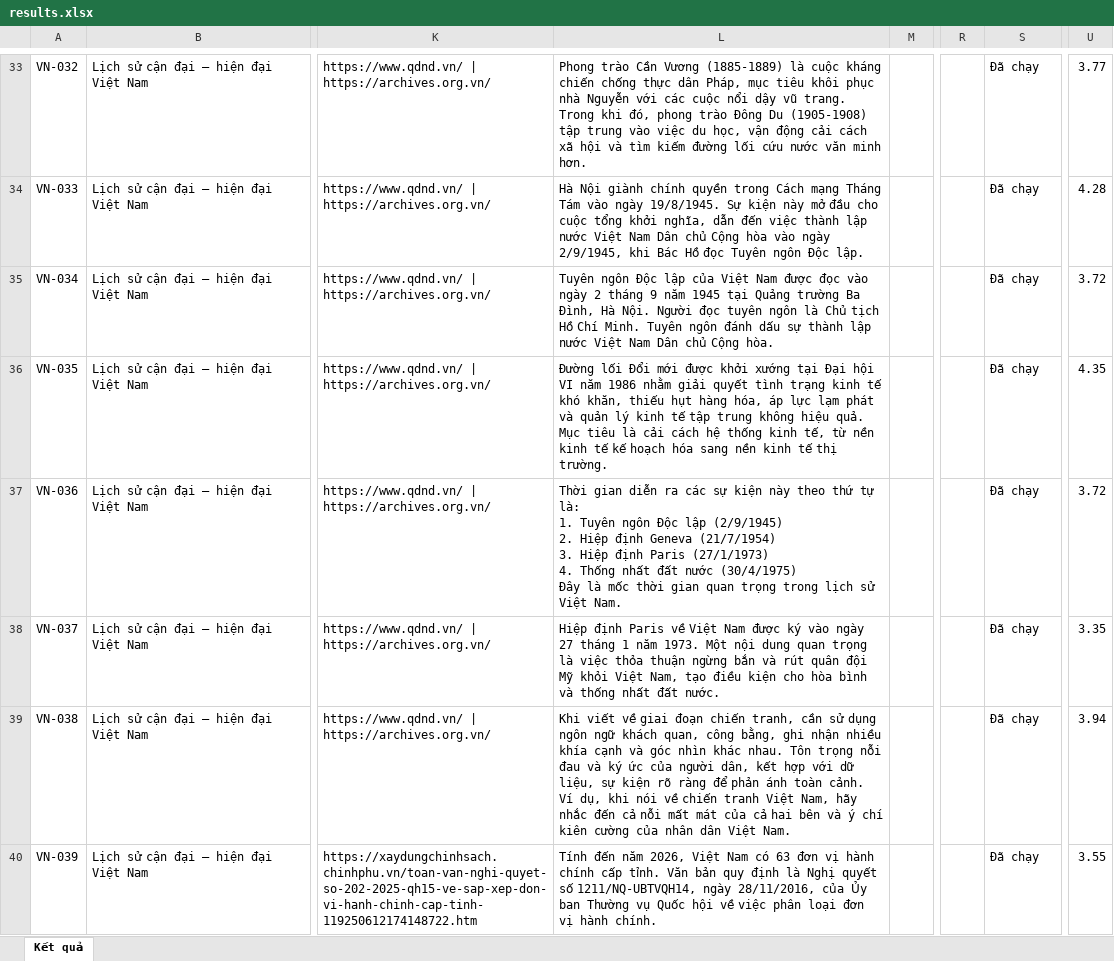
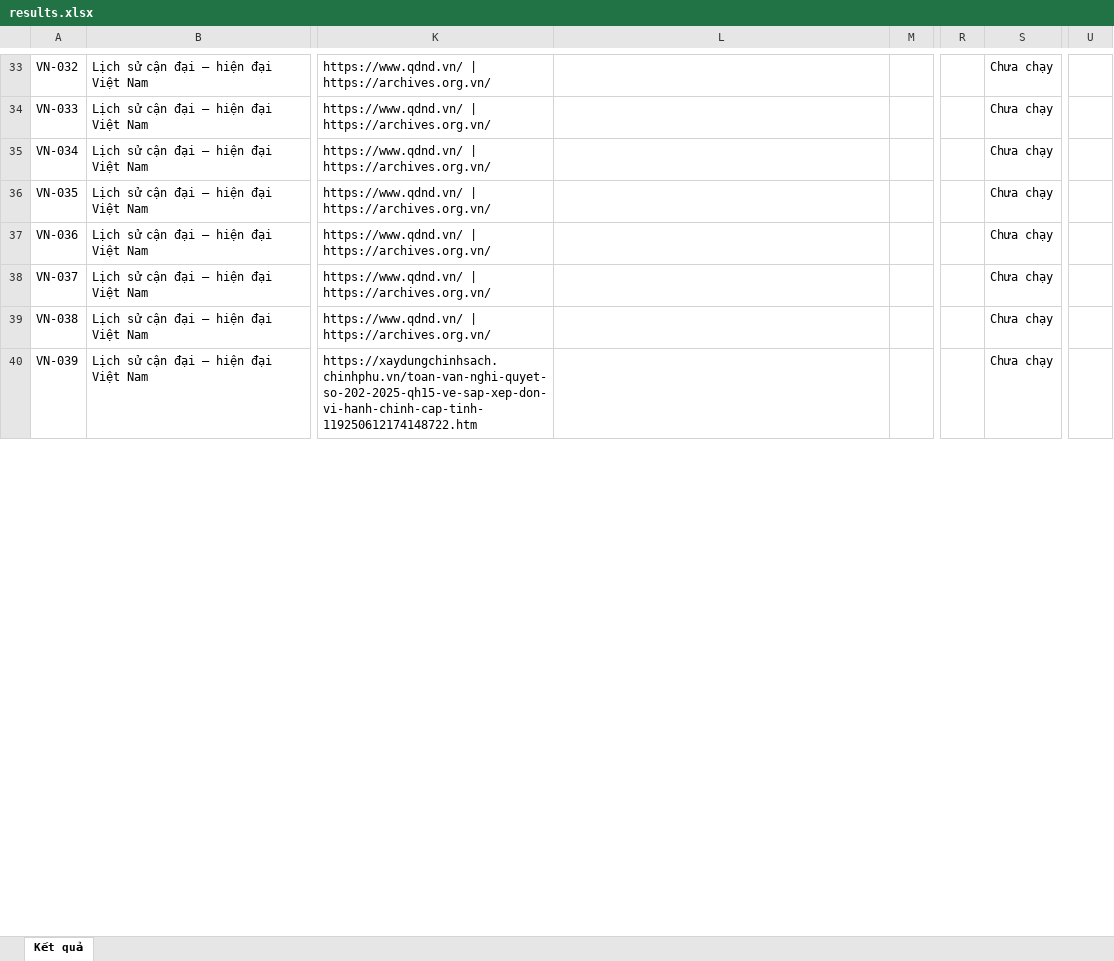
Before and after one commit to Benngu-Pici/Vietverse, an Excel workbook: vietverse-main/results.xlsx, sheet Kết quả, drawn as a sheet; only a part is shown, gaps mark what is left out; values as stored, in another font and other column widths than the file's, no borders; ↵ is a line break in a cell; the diff covers the shown part only; the diff names each change by its address in the sheet, - before the commit and + after, or states it on an @@ line.

```diff
--- a/vietverse-main/results.xlsx (sheet Kết quả)
+++ b/vietverse-main/results.xlsx (sheet Kết quả)
-L33: Phong trào Cần Vương (1885-1889) là cuộc kháng chiến chống thực dân Pháp, mục tiêu khôi phục nhà Nguyễn với các cuộc nổi dậy vũ trang. Trong khi đó, phong trào Đông Du (1905-1908) tập trung vào việc du học, vận động cải cách xã hội và tìm kiếm đường lối cứu nước văn minh hơn.
+L33: (empty)
-S33:S40: Đã chạy
+S33:S40: Chưa chạy
-U33: 3.77
+U33: (empty)
-L34: Hà Nội giành chính quyền trong Cách mạng Tháng Tám vào ngày 19/8/1945. Sự kiện này mở đầu cho cuộc tổng khởi nghĩa, dẫn đến việc thành lập nước Việt Nam Dân chủ Cộng hòa vào ngày 2/9/1945, khi Bác Hồ đọc Tuyên ngôn Độc lập.
+L34: (empty)
-U34: 4.28
+U34: (empty)
-L35: Tuyên ngôn Độc lập của Việt Nam được đọc vào ngày 2 tháng 9 năm 1945 tại Quảng trường Ba Đình, Hà Nội. Người đọc tuyên ngôn là Chủ tịch Hồ Chí Minh. Tuyên ngôn đánh dấu sự thành lập nước Việt Nam Dân chủ Cộng hòa.
+L35: (empty)
-U35: 3.72
+U35: (empty)
-L36: Đường lối Đổi mới được khởi xướng tại Đại hội VI năm 1986 nhằm giải quyết tình trạng kinh tế khó khăn, thiếu hụt hàng hóa, áp lực lạm phát và quản lý kinh tế tập trung không hiệu quả. Mục tiêu là cải cách hệ thống kinh tế, từ nền kinh tế kế hoạch hóa sang nền kinh tế thị trường.
+L36: (empty)
-U36: 4.35
+U36: (empty)
-L37: Thời gian diễn ra các sự kiện này theo thứ tự là: ↵ 1. Tuyên ngôn Độc lập (2/9/1945) ↵ 2. Hiệp định Geneva (21/7/1954) ↵ 3. Hiệp định Paris (27/1/1973) ↵ 4. Thống nhất đất nước (30/4/1975) ↵ Đây là mốc thời gian quan trọng trong lịch sử Việt Nam.
+L37: (empty)
-U37: 3.72
+U37: (empty)
-L38: Hiệp định Paris về Việt Nam được ký vào ngày 27 tháng 1 năm 1973. Một nội dung quan trọng là việc thỏa thuận ngừng bắn và rút quân đội Mỹ khỏi Việt Nam, tạo điều kiện cho hòa bình và thống nhất đất nước.
+L38: (empty)
-U38: 3.35
+U38: (empty)
-L39: Khi viết về giai đoạn chiến tranh, cần sử dụng ngôn ngữ khách quan, công bằng, ghi nhận nhiều khía cạnh và góc nhìn khác nhau. Tôn trọng nỗi đau và ký ức của người dân, kết hợp với dữ liệu, sự kiện rõ ràng để phản ánh toàn cảnh. Ví dụ, khi nói về chiến tranh Việt Nam, hãy nhắc đến cả nỗi mất mát của cả hai bên và ý chí kiên cường của nhân dân Việt Nam.
+L39: (empty)
-U39: 3.94
+U39: (empty)
-L40: Tính đến năm 2026, Việt Nam có 63 đơn vị hành chính cấp tỉnh. Văn bản quy định là Nghị quyết số 1211/NQ-UBTVQH14, ngày 28/11/2016, của Ủy ban Thường vụ Quốc hội về việc phân loại đơn vị hành chính.
+L40: (empty)
-U40: 3.55
+U40: (empty)
```
Also changed, not shown: 573 edited cells elsewhere in this sheet, 1 other file.
